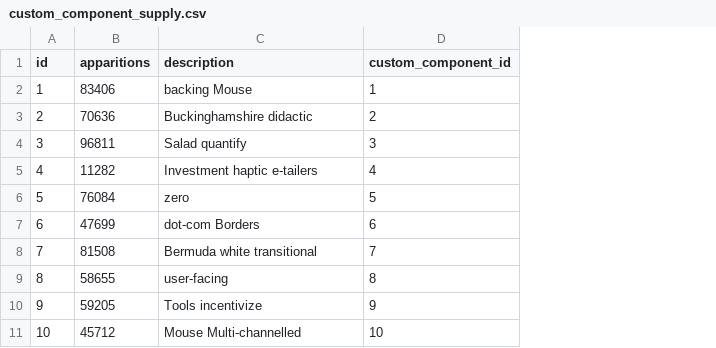
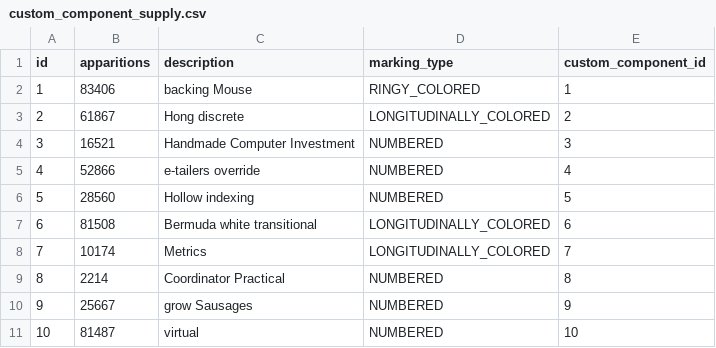
Before and after one commit to M4jor-Tom/LappLi, a CSV file: src/main/resources/config/liquibase/fake-data/custom_component_supply.csv, drawn as a sheet; the diff names each change by its address in the sheet, - before the commit and + after, or states it on an @@ line.

```diff
--- a/src/main/resources/config/liquibase/fake-data/custom_component_supply.csv
+++ b/src/main/resources/config/liquibase/fake-data/custom_component_supply.csv
+column D (marking_type), rows 2-11: RINGY_COLORED | LONGITUDINALLY_COLORED | NUMBERED | NUMBERED | NUMBERED | LONGITUDINALLY_COLORED | LONGITUDINALLY_COLORED | NUMBERED | NUMBERED | NUMBERED
-B3 (apparitions): 70636
+B3 (apparitions): 61867
-C3 (description): Buckinghamshire didactic
+C3 (description): Hong discrete
-B4 (apparitions): 96811
+B4 (apparitions): 16521
-C4 (description): Salad quantify
+C4 (description): Handmade Computer Investment
-B5 (apparitions): 11282
+B5 (apparitions): 52866
-C5 (description): Investment haptic e-tailers
+C5 (description): e-tailers override
-B6 (apparitions): 76084
+B6 (apparitions): 28560
-C6 (description): zero
+C6 (description): Hollow indexing
-B7 (apparitions): 47699
+B7 (apparitions): 81508
-C7 (description): dot-com Borders
+C7 (description): Bermuda white transitional
-B8 (apparitions): 81508
+B8 (apparitions): 10174
-C8 (description): Bermuda white transitional
+C8 (description): Metrics
-B9 (apparitions): 58655
+B9 (apparitions): 2214
-C9 (description): user-facing
+C9 (description): Coordinator Practical
-B10 (apparitions): 59205
+B10 (apparitions): 25667
-C10 (description): Tools incentivize
+C10 (description): grow Sausages
-B11 (apparitions): 45712
+B11 (apparitions): 81487
-C11 (description): Mouse Multi-channelled
+C11 (description): virtual
```
Also changed, not shown: 21 other files.
